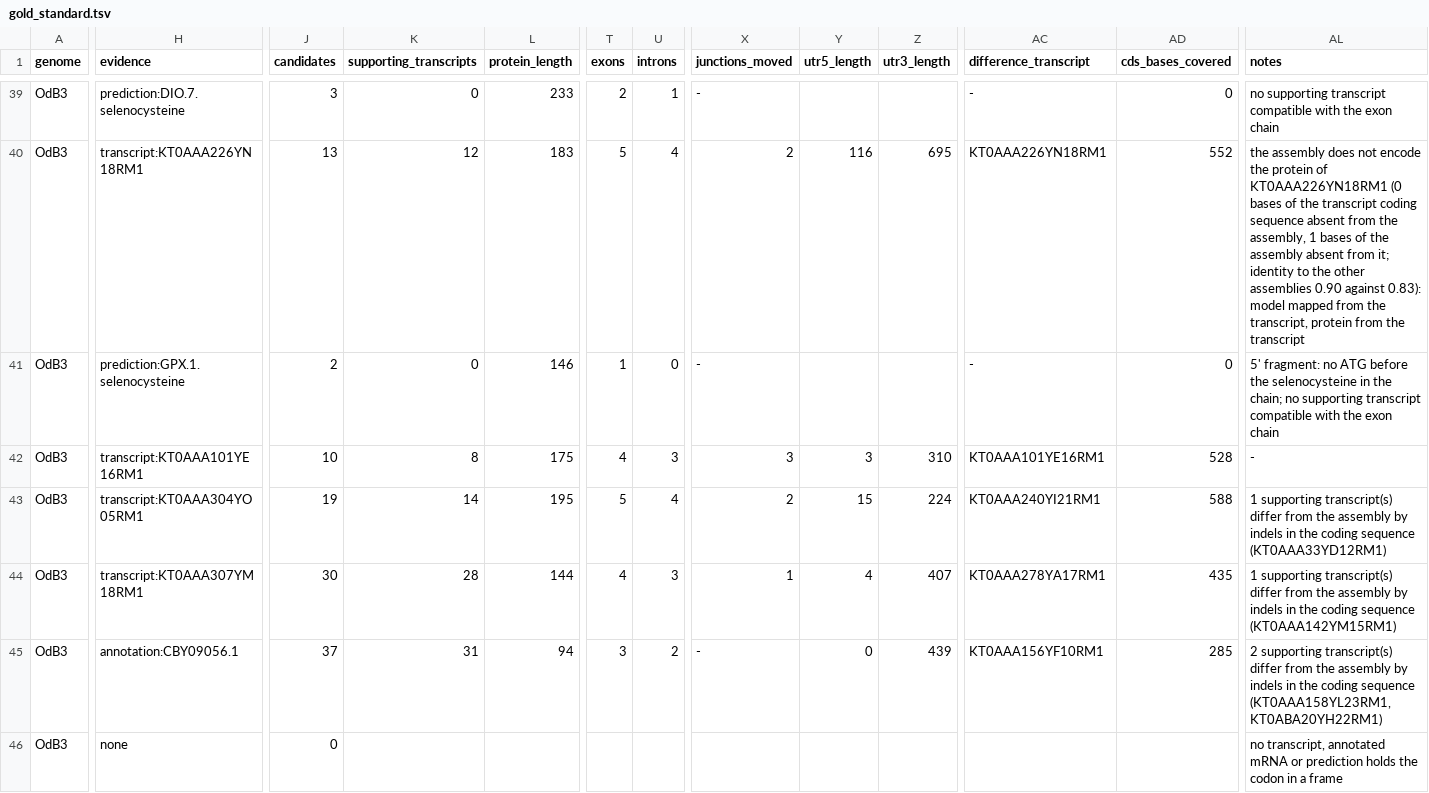
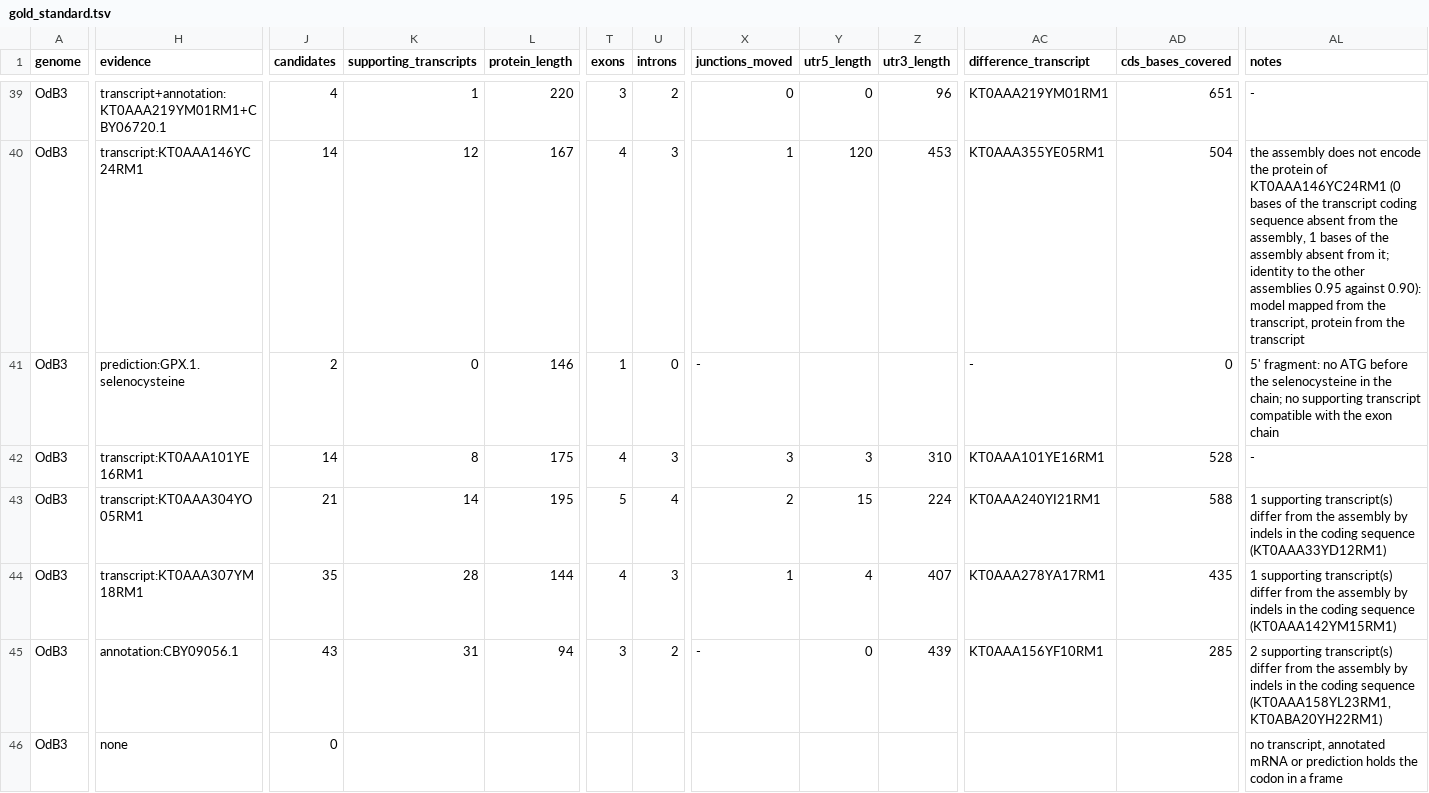
Before and after one commit to oist/LuscombeU_Oikopleura_Selenoproteins, a TSV file: results/tables/gold_standard.tsv, drawn as a sheet; only a part is shown, gaps mark what is left out; the diff covers the shown part only; the diff names each change by its address in the sheet, - before the commit and + after, or states it on an @@ line.

```diff
--- a/results/tables/gold_standard.tsv
+++ b/results/tables/gold_standard.tsv
-H39 (evidence): prediction:DIO.7.selenocysteine
+H39 (evidence): transcript+annotation:KT0AAA219YM01RM1+CBY06720.1
-J39 (candidates): 3
+J39 (candidates): 4
-K39 (supporting_transcripts): 0
+K39 (supporting_transcripts): 1
-L39 (protein_length): 233
+L39 (protein_length): 220
-T39 (exons): 2
+T39 (exons): 3
-U39 (introns): 1
+U39 (introns): 2
-X39 (junctions_moved): -
+X39 (junctions_moved): 0
-Y39 (utr5_length): (empty)
+Y39 (utr5_length): 0
-Z39 (utr3_length): (empty)
+Z39 (utr3_length): 96
-AC39 (difference_transcript): -
+AC39 (difference_transcript): KT0AAA219YM01RM1
-AD39 (cds_bases_covered): 0
+AD39 (cds_bases_covered): 651
-AL39 (notes): no supporting transcript compatible with the exon chain
+AL39 (notes): -
-H40 (evidence): transcript:KT0AAA226YN18RM1
+H40 (evidence): transcript:KT0AAA146YC24RM1
-J40 (candidates): 13
+J40 (candidates): 14
-L40 (protein_length): 183
+L40 (protein_length): 167
-T40 (exons): 5
+T40 (exons): 4
-U40 (introns): 4
+U40 (introns): 3
-X40 (junctions_moved): 2
+X40 (junctions_moved): 1
-Y40 (utr5_length): 116
+Y40 (utr5_length): 120
-Z40 (utr3_length): 695
+Z40 (utr3_length): 453
-AC40 (difference_transcript): KT0AAA226YN18RM1
+AC40 (difference_transcript): KT0AAA355YE05RM1
-AD40 (cds_bases_covered): 552
+AD40 (cds_bases_covered): 504
-AL40 (notes): …protein of KT0AAA226YN18RM1 (0 bases of the transcript coding sequence absent from the assembly, 1 bases of the assembly absent from it; identity to the other assemblies 0.90 against 0.83): model mapped…
+AL40 (notes): …protein of KT0AAA146YC24RM1 (0 bases of the transcript coding sequence absent from the assembly, 1 bases of the assembly absent from it; identity to the other assemblies 0.95 against 0.90): model mapped…
-J42 (candidates): 10
+J42 (candidates): 14
-J43 (candidates): 19
+J43 (candidates): 21
-J44 (candidates): 30
+J44 (candidates): 35
-J45 (candidates): 37
+J45 (candidates): 43
```
Also changed, not shown: 102 edited cells elsewhere in this file, curation/gold_standard/OKI.candidate_models.tsv, curation/gold_standard/OSKA.candidate_models.tsv, 12 other files.
